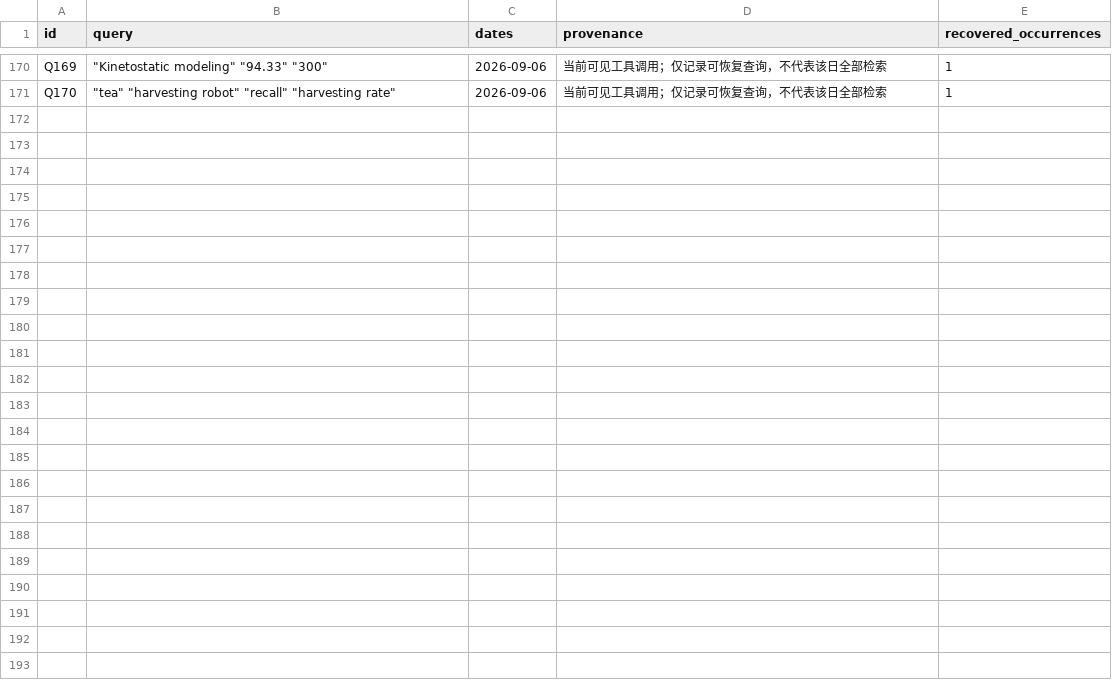
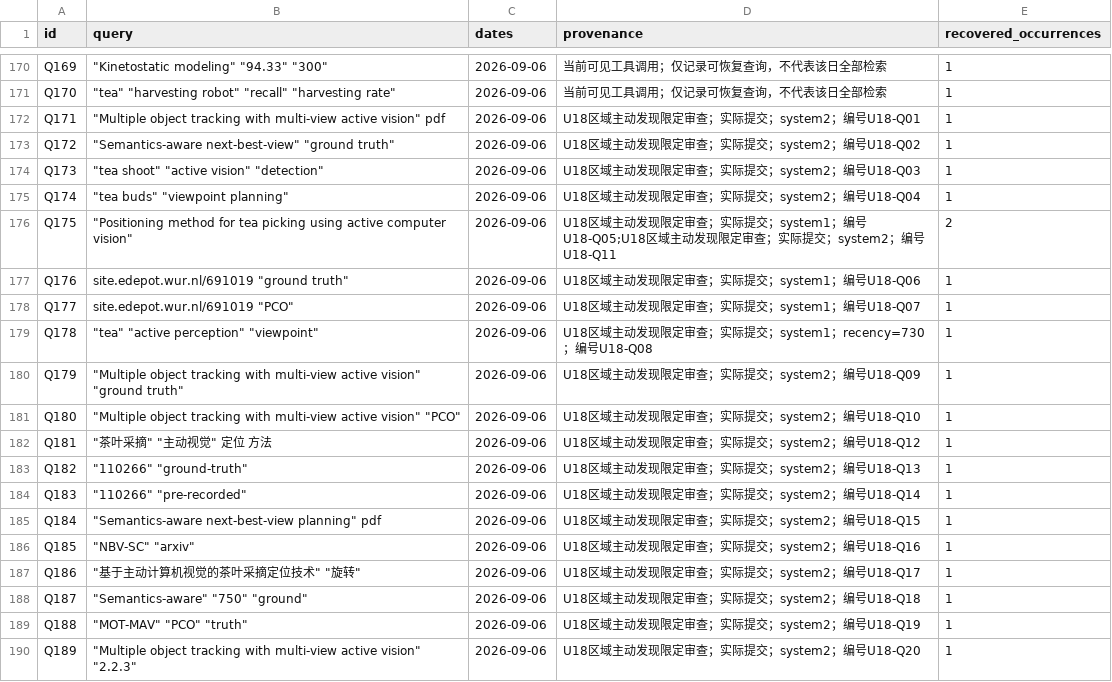
Before and after one commit to oy-Moscato/teasci, a CSV file: literature/search_log.csv, drawn as a sheet; only a part is shown, gaps mark what is left out; the diff covers the shown part only; the diff names each change by its address in the sheet, - before the commit and + after, or states it on an @@ line.

Commit message:
docs: audit budget-constrained regional tea-shoot discovery and nearest active-vision methods

```diff
--- a/literature/search_log.csv
+++ b/literature/search_log.csv
+row 172: Q171 | "Multiple object tracking with multi-view active vision" pdf | 2026-09-06 | U18区域主动发现限定审查；实际提交；system2；编号U18-Q01 | 1
+row 173: Q172 | "Semantics-aware next-best-view" "ground truth" | 2026-09-06 | U18区域主动发现限定审查；实际提交；system2；编号U18-Q02 | 1
+row 174: Q173 | "tea shoot" "active vision" "detection" | 2026-09-06 | U18区域主动发现限定审查；实际提交；system2；编号U18-Q03 | 1
+row 175: Q174 | "tea buds" "viewpoint planning" | 2026-09-06 | U18区域主动发现限定审查；实际提交；system2；编号U18-Q04 | 1
+row 176: Q175 | "Positioning method for tea picking using active computer vision" | 2026-09-06 | U18区域主动发现限定审查；实际提交；system1；编号U18-Q05;U18区域主动发现限定审查；实际提交；system2；编号U18-Q11 | 2
+row 177: Q176 | site.edepot.wur.nl/691019 "ground truth" | 2026-09-06 | U18区域主动发现限定审查；实际提交；system1；编号U18-Q06 | 1
+row 178: Q177 | site.edepot.wur.nl/691019 "PCO" | 2026-09-06 | U18区域主动发现限定审查；实际提交；system1；编号U18-Q07 | 1
+row 179: Q178 | "tea" "active perception" "viewpoint" | 2026-09-06 | U18区域主动发现限定审查；实际提交；system1；recency=730；编号U18-Q08 | 1
+row 180: Q179 | "Multiple object tracking with multi-view active vision" "ground truth" | 2026-09-06 | U18区域主动发现限定审查；实际提交；system2；编号U18-Q09 | 1
+row 181: Q180 | "Multiple object tracking with multi-view active vision" "PCO" | 2026-09-06 | U18区域主动发现限定审查；实际提交；system2；编号U18-Q10 | 1
+row 182: Q181 | "茶叶采摘" "主动视觉" 定位 方法 | 2026-09-06 | U18区域主动发现限定审查；实际提交；system2；编号U18-Q12 | 1
+row 183: Q182 | "110266" "ground-truth" | 2026-09-06 | U18区域主动发现限定审查；实际提交；system2；编号U18-Q13 | 1
+row 184: Q183 | "110266" "pre-recorded" | 2026-09-06 | U18区域主动发现限定审查；实际提交；system2；编号U18-Q14 | 1
+row 185: Q184 | "Semantics-aware next-best-view planning" pdf | 2026-09-06 | U18区域主动发现限定审查；实际提交；system2；编号U18-Q15 | 1
+row 186: Q185 | "NBV-SC" "arxiv" | 2026-09-06 | U18区域主动发现限定审查；实际提交；system2；编号U18-Q16 | 1
+row 187: Q186 | "基于主动计算机视觉的茶叶采摘定位技术" "旋转" | 2026-09-06 | U18区域主动发现限定审查；实际提交；system2；编号U18-Q17 | 1
+row 188: Q187 | "Semantics-aware" "750" "ground" | 2026-09-06 | U18区域主动发现限定审查；实际提交；system2；编号U18-Q18 | 1
+row 189: Q188 | "MOT-MAV" "PCO" "truth" | 2026-09-06 | U18区域主动发现限定审查；实际提交；system2；编号U18-Q19 | 1
+row 190: Q189 | "Multiple object tracking with multi-view active vision" "2.2.3" | 2026-09-06 | U18区域主动发现限定审查；实际提交；system2；编号U18-Q20 | 1
```
Also changed, not shown: 21 added rows elsewhere in this file, 14 other files.
